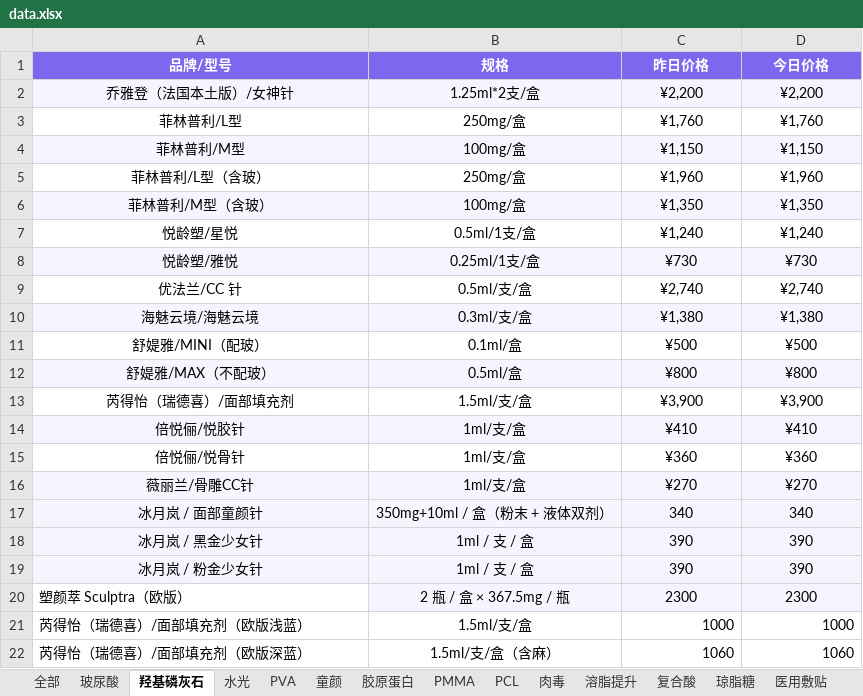
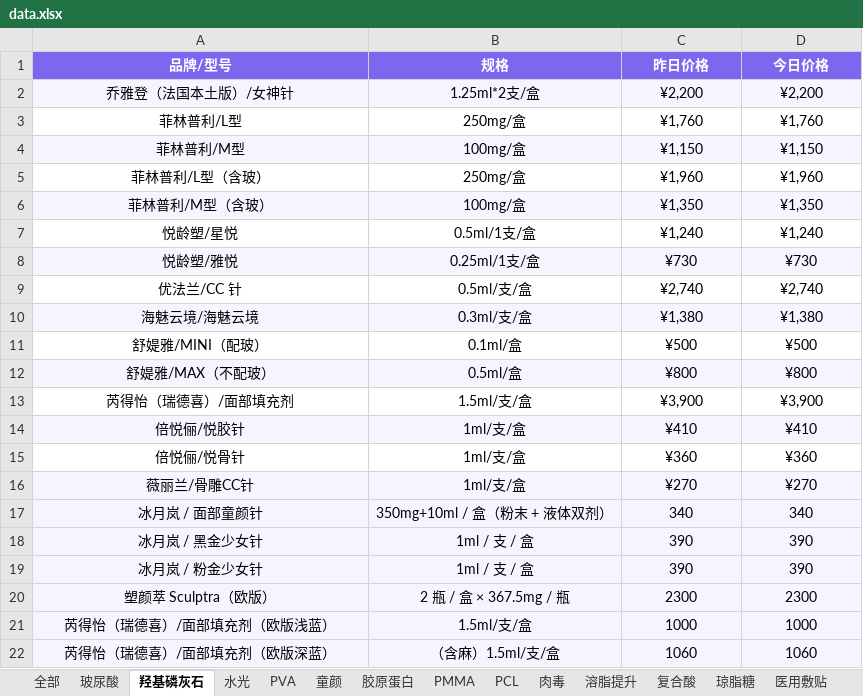
Before and after one commit to l1715993715/yuemei, an Excel workbook: data.xlsx, sheet 羟基磷灰石, drawn as a sheet; values as stored, in another font and other column widths than the file's, no borders; the diff names each change by its address in the sheet, - before the commit and + after, or states it on an @@ line.

Commit message:
Add files via upload

```diff
--- a/data.xlsx (sheet 羟基磷灰石)
+++ b/data.xlsx (sheet 羟基磷灰石)
-A20 fill: none
+A20 fill: #F5F5FF
-A20:A22 alignment: left
+A20:A22 alignment: center
-A21:D22 fill: none
+A21:D22 fill: #F5F5FF
-C21:D22 alignment: right
+C21:D22 alignment: center
-B22 (规格): 1.5ml/支/盒（含麻）
+B22 (规格): （含麻）1.5ml/支/盒
```
